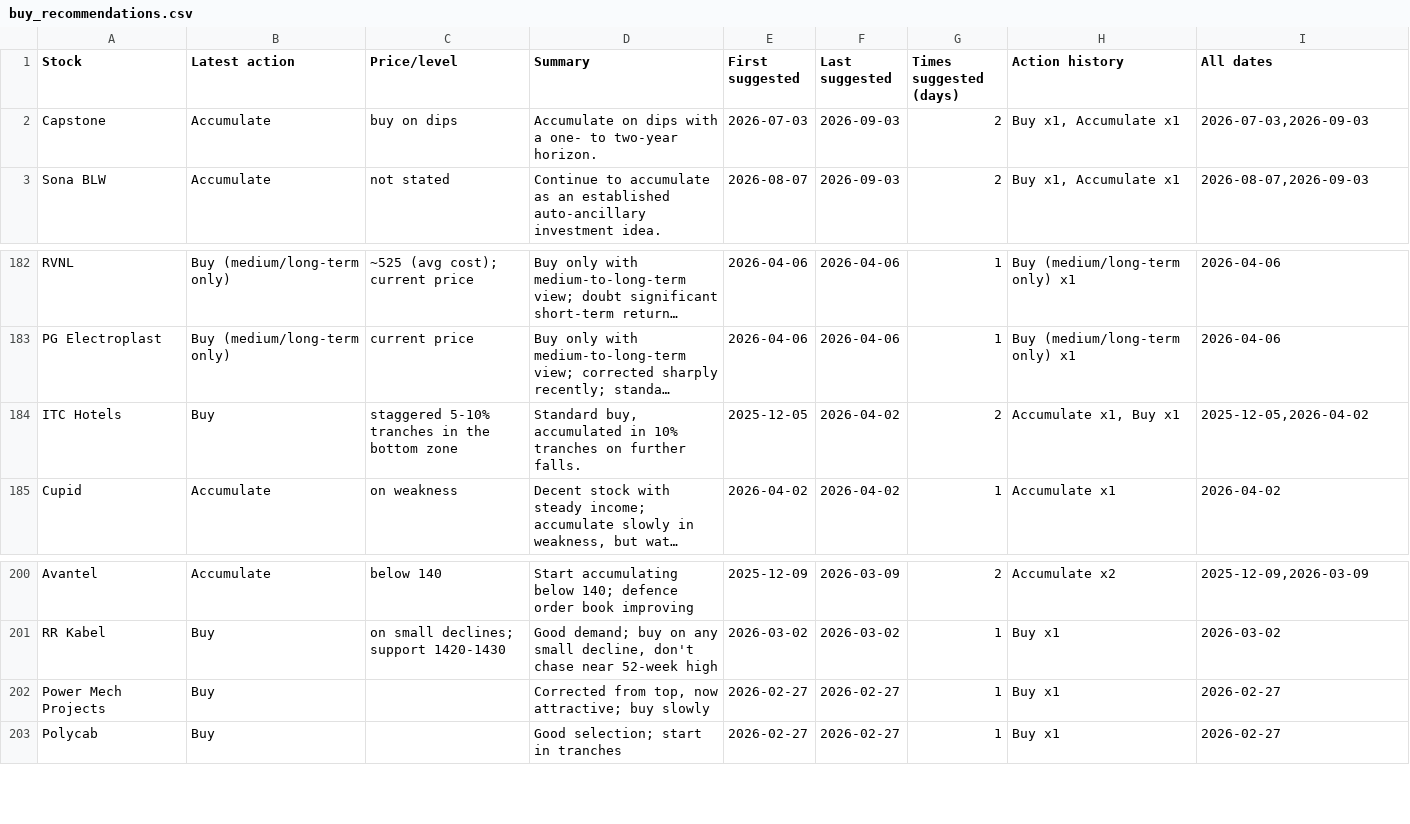
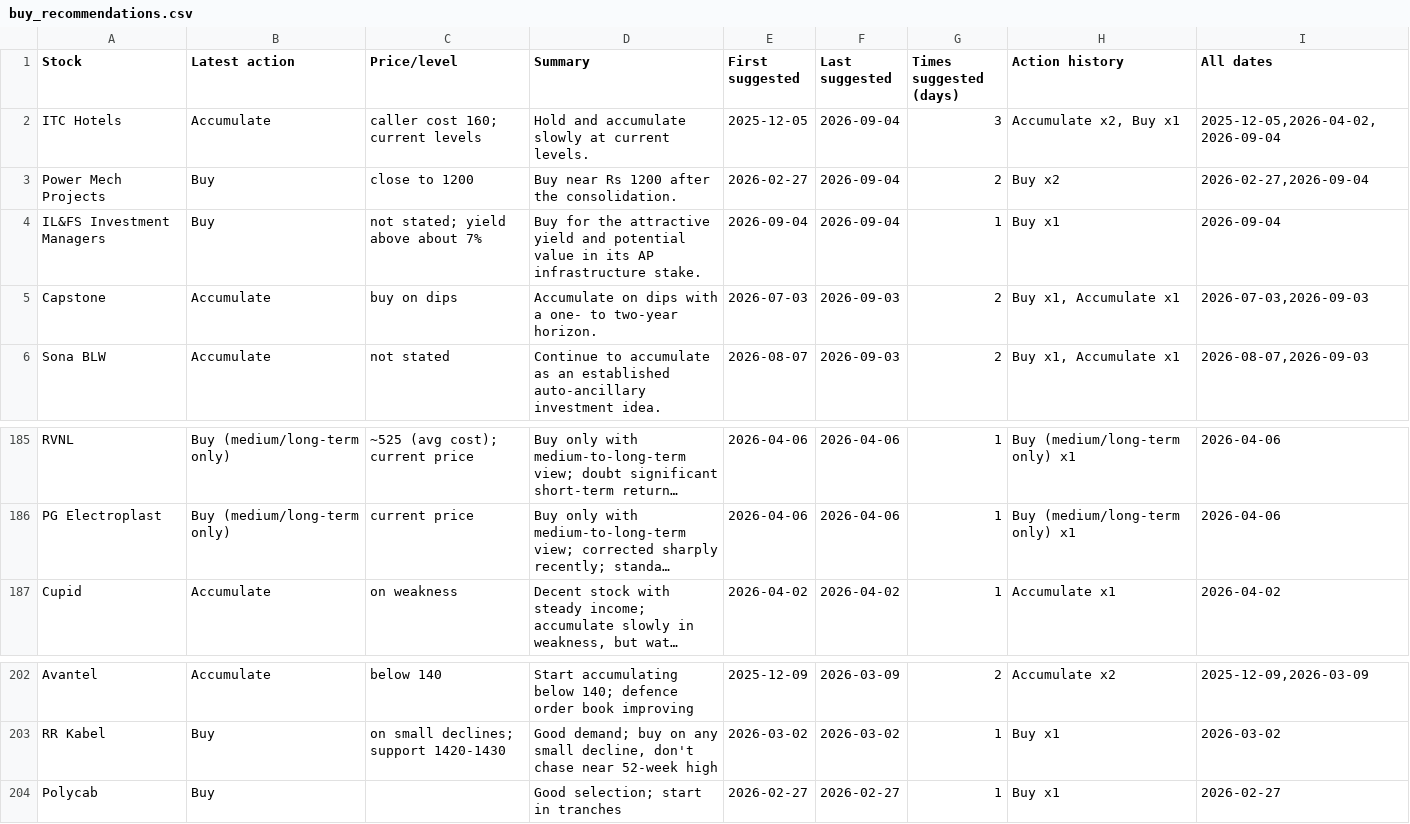
Before and after one commit to teja788/business_breakfast_youtube_summarizer, a CSV file: output/kutumba_rao/buy_recommendations.csv, drawn as a sheet; only a part is shown, gaps mark what is left out; long unchanged cells end in …; removed rows and columns are numbered as before the commit, all else as after; the diff names each change by its address in the sheet, - before the commit and + after, or states it on an @@ line.

```diff
--- a/output/kutumba_rao/buy_recommendations.csv
+++ b/output/kutumba_rao/buy_recommendations.csv
+row 2: ITC Hotels | Accumulate | caller cost 160; current levels | Hold and accumulate slowly at current levels. | 2025-12-05 | 2026-09-04 | 3 | Accumulate x2, Buy x1 | 2025-12-05,2026-04-02,2026-09-04
+row 3: Power Mech Projects | Buy | close to 1200 | Buy near Rs 1200 after the consolidation. | 2026-02-27 | 2026-09-04 | 2 | Buy x2 | 2026-02-27,2026-09-04
+row 4: IL&FS Investment Managers | Buy | not stated; yield above about 7% | Buy for the attractive yield and potential value in its AP infrastructure stake. | 2026-09-04 | 2026-09-04 | 1 | Buy x1 | 2026-09-04
-row 184: ITC Hotels | Buy | staggered 5-10% tranches in the bottom zone | Standard buy, accumulated in 10% tranches on further falls. | 2025-12-05 | 2026-04-02 | 2 | Accumulate x1, Buy x1 | 2025-12-05,2026-04-02
-row 202: Power Mech Projects | Buy |  | Corrected from top, now attractive; buy slowly | 2026-02-27 | 2026-02-27 | 1 | Buy x1 | 2026-02-27
```
Also changed, not shown: output/kranti/recommendations.csv, output/kutumba_rao/recommendations.csv, 19 other files.
